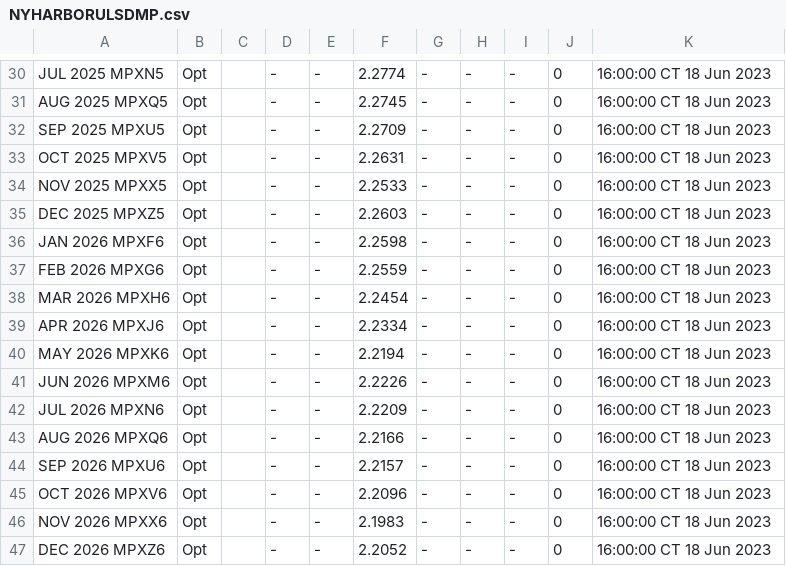
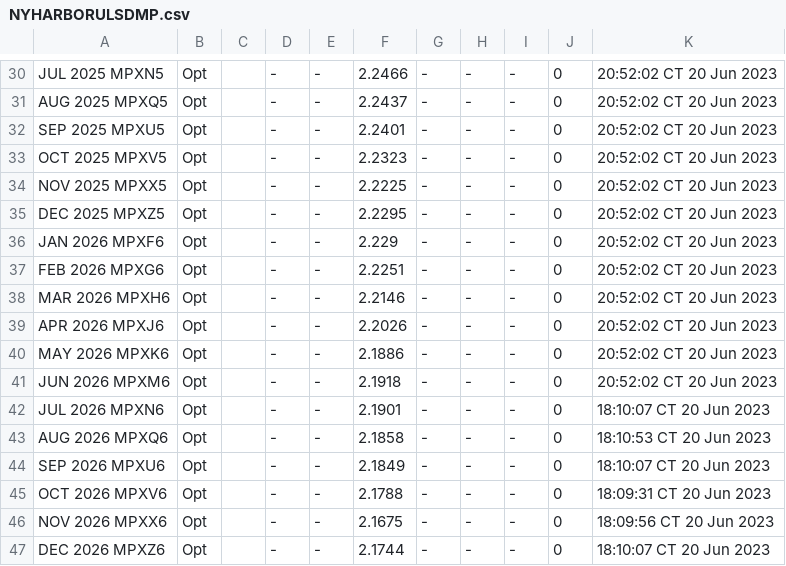
Before and after one commit to GBF-LTD/cmegroup, a CSV file: NYHARBORULSDMP.csv, drawn as a sheet; only a part is shown, gaps mark what is left out; the diff covers the shown part only; the diff names each change by its address in the sheet, - before the commit and + after, or states it on an @@ line.

```diff
--- a/NYHARBORULSDMP.csv
+++ b/NYHARBORULSDMP.csv
-F30: 2.2774
+F30: 2.2466
-K30:K41: 16:00:00 CT 18 Jun 2023
+K30:K41: 20:52:02 CT 20 Jun 2023
-F31: 2.2745
+F31: 2.2437
-F32: 2.2709
+F32: 2.2401
-F33: 2.2631
+F33: 2.2323
-F34: 2.2533
+F34: 2.2225
-F35: 2.2603
+F35: 2.2295
-F36: 2.2598
+F36: 2.229
-F37: 2.2559
+F37: 2.2251
-F38: 2.2454
+F38: 2.2146
-F39: 2.2334
+F39: 2.2026
-F40: 2.2194
+F40: 2.1886
-F41: 2.2226
+F41: 2.1918
-F42: 2.2209
+F42: 2.1901
-K42: 16:00:00 CT 18 Jun 2023
+K42: 18:10:07 CT 20 Jun 2023
-F43: 2.2166
+F43: 2.1858
-K43: 16:00:00 CT 18 Jun 2023
+K43: 18:10:53 CT 20 Jun 2023
-F44: 2.2157
+F44: 2.1849
-K44: 16:00:00 CT 18 Jun 2023
+K44: 18:10:07 CT 20 Jun 2023
-F45: 2.2096
+F45: 2.1788
-K45: 16:00:00 CT 18 Jun 2023
+K45: 18:09:31 CT 20 Jun 2023
-F46: 2.1983
+F46: 2.1675
-K46: 16:00:00 CT 18 Jun 2023
+K46: 18:09:56 CT 20 Jun 2023
-F47: 2.2052
+F47: 2.1744
-K47: 16:00:00 CT 18 Jun 2023
+K47: 18:10:07 CT 20 Jun 2023
```
Also changed, not shown: 51 edited cells elsewhere in this file.
